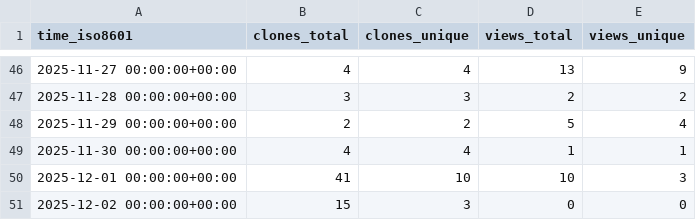
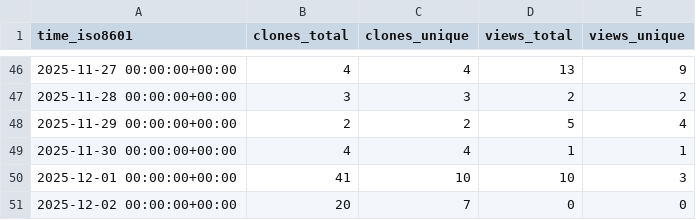
Before and after one commit to abhijit-ubale/Tableau_Workbook_Generator, a CSV file: abhijit-ubale/Tableau_Workbook_Generator/ghrs-data/views_clones_aggregate.csv, drawn as a sheet; only a part is shown, gaps mark what is left out.

```diff
--- a/abhijit-ubale/Tableau_Workbook_Generator/ghrs-data/views_clones_aggregate.csv
+++ b/abhijit-ubale/Tableau_Workbook_Generator/ghrs-data/views_clones_aggregate.csv
@@ -50,2 +50,2 @@ time_iso8601,clones_total,clones_unique,views_total,views_unique
 2025-12-01 00:00:00+00:00,41,10,10,3
-2025-12-02 00:00:00+00:00,15,3,0,0
+2025-12-02 00:00:00+00:00,20,7,0,0
```
Also changed, not shown: 1 other file.
